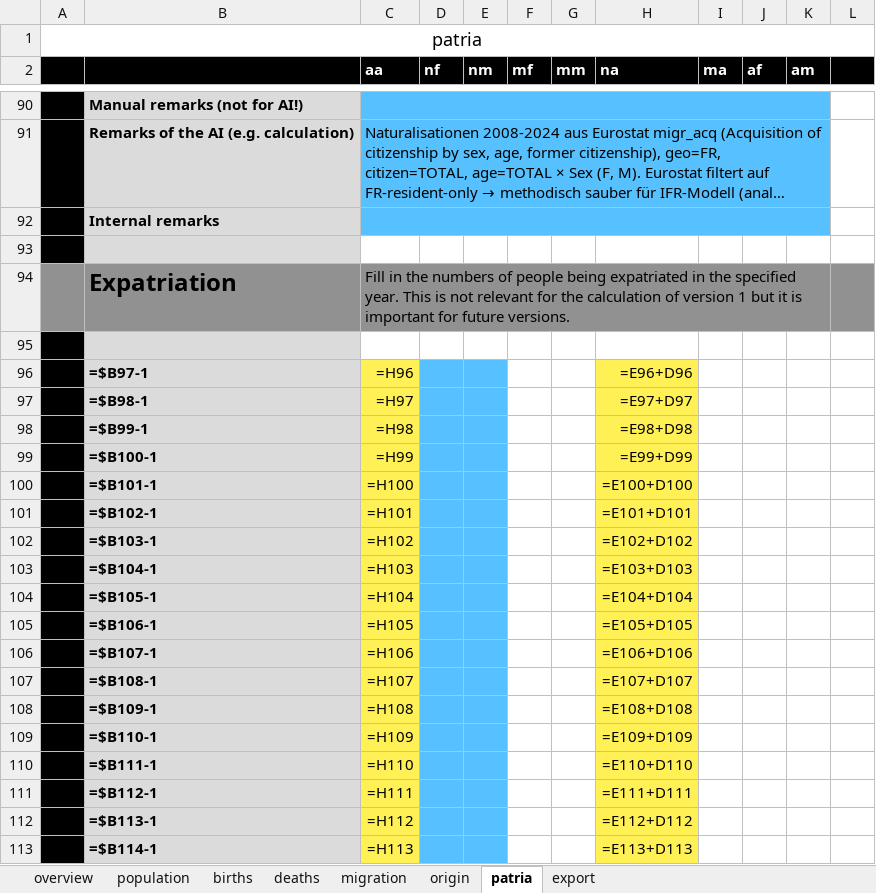
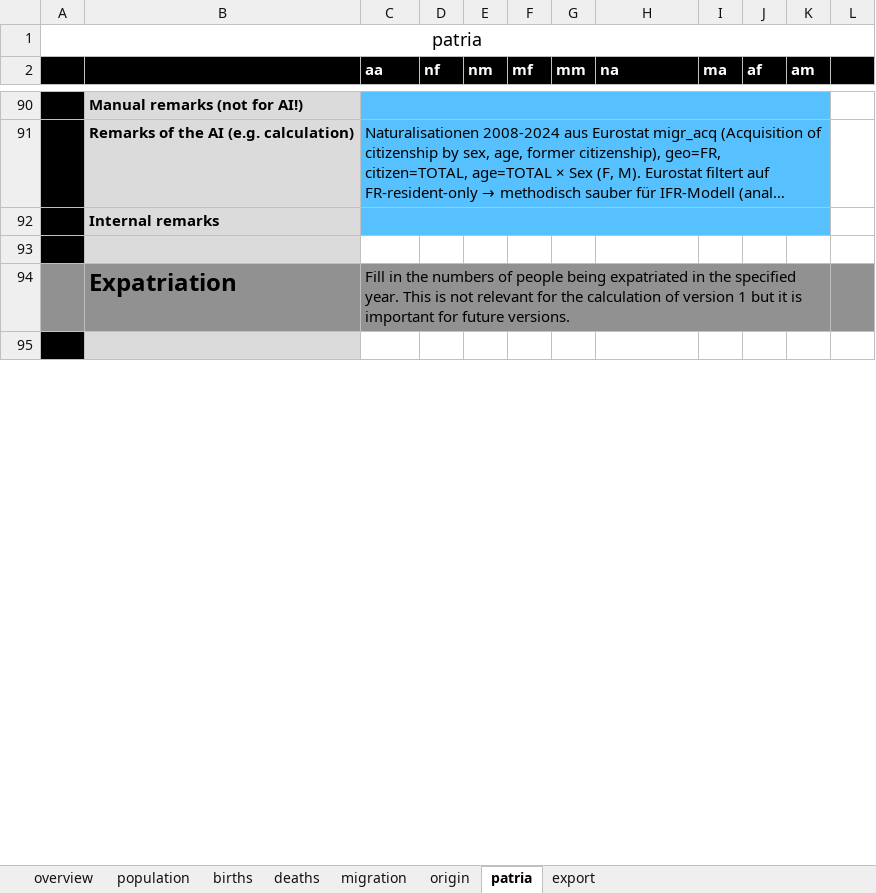
Before and after one commit to MatthiasNoether/20260509-plausibility-analysis, an Excel workbook: data/FR_20260525_Alex_FR_Neu.xlsx, sheet patria, drawn as a sheet; only a part is shown, gaps mark what is left out; long unchanged cells end in …; values as stored, in another font and other column widths than the file's, no borders; formulas without a stored value are shown as written; removed rows and columns are numbered as before the commit, all else as after; the diff covers the shown part only; the diff names each change by its address in the sheet, - before the commit and + after, or states it on an @@ line.

```diff
--- a/data/FR_20260525_Alex_FR_Neu.xlsx (sheet patria)
+++ b/data/FR_20260525_Alex_FR_Neu.xlsx (sheet patria)
-row 96:  | =$B97-1 | =H96 |  |  |  |  | =E96+D96
-row 97:  | =$B98-1 | =H97 |  |  |  |  | =E97+D97
-row 98:  | =$B99-1 | =H98 |  |  |  |  | =E98+D98
-row 99:  | =$B100-1 | =H99 |  |  |  |  | =E99+D99
-row 100:  | =$B101-1 | =H100 |  |  |  |  | =E100+D100
-row 101:  | =$B102-1 | =H101 |  |  |  |  | =E101+D101
-row 102:  | =$B103-1 | =H102 |  |  |  |  | =E102+D102
-row 103:  | =$B104-1 | =H103 |  |  |  |  | =E103+D103
-row 104:  | =$B105-1 | =H104 |  |  |  |  | =E104+D104
-row 105:  | =$B106-1 | =H105 |  |  |  |  | =E105+D105
-row 106:  | =$B107-1 | =H106 |  |  |  |  | =E106+D106
-row 107:  | =$B108-1 | =H107 |  |  |  |  | =E107+D107
-row 108:  | =$B109-1 | =H108 |  |  |  |  | =E108+D108
-row 109:  | =$B110-1 | =H109 |  |  |  |  | =E109+D109
-row 110:  | =$B111-1 | =H110 |  |  |  |  | =E110+D110
-row 111:  | =$B112-1 | =H111 |  |  |  |  | =E111+D111
-row 112:  | =$B113-1 | =H112 |  |  |  |  | =E112+D112
-row 113:  | =$B114-1 | =H113 |  |  |  |  | =E113+D113
```
Also changed, not shown: 154 added rows, 136 removed rows and 3 edited cells elsewhere in this sheet, sheet export, sheet migration, sheet population, sheet deaths, sheet origin, sheet births, 1 more sheet, data/AT_20260525_Matthias_AT.xlsx, data/DE_20260525_Matthias_DE.xlsx, 37 other files.
